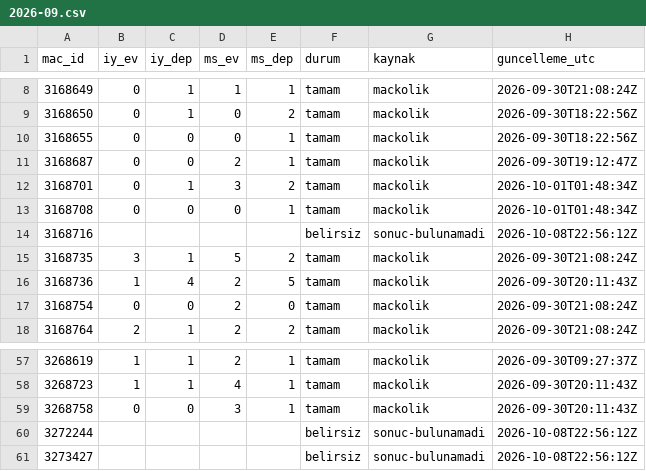
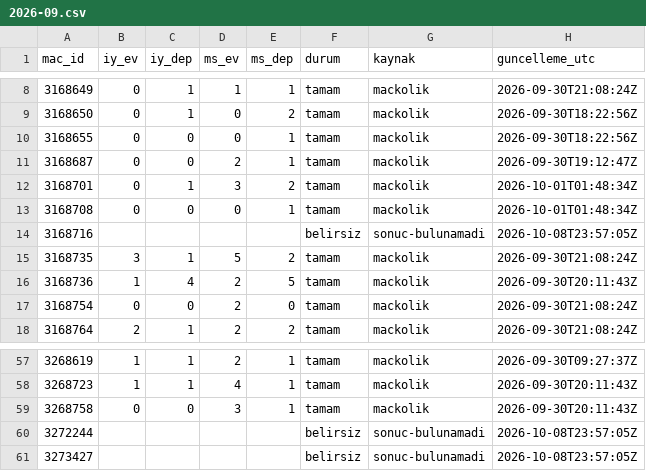
Before and after one commit to serhatblb/iddaa-analiz, a CSV file: data/sonuclar/2026-09.csv, drawn as a sheet; only a part is shown, gaps mark what is left out.

```diff
--- a/data/sonuclar/2026-09.csv
+++ b/data/sonuclar/2026-09.csv
@@ -13,3 +13,3 @@ mac_id,iy_ev,iy_dep,ms_ev,ms_dep,durum,kaynak,guncelleme_utc
 3168708,0,0,0,1,tamam,mackolik,2026-10-01T01:48:34Z
-3168716,,,,,belirsiz,sonuc-bulunamadi,2026-10-08T22:56:12Z
+3168716,,,,,belirsiz,sonuc-bulunamadi,2026-10-08T23:57:05Z
 3168735,3,1,5,2,tamam,mackolik,2026-09-30T21:08:24Z
@@ -59,3 +59,3 @@ mac_id,iy_ev,iy_dep,ms_ev,ms_dep,durum,kaynak,guncelleme_utc
 3268758,0,0,3,1,tamam,mackolik,2026-09-30T20:11:43Z
-3272244,,,,,belirsiz,sonuc-bulunamadi,2026-10-08T22:56:12Z
-3273427,,,,,belirsiz,sonuc-bulunamadi,2026-10-08T22:56:12Z
+3272244,,,,,belirsiz,sonuc-bulunamadi,2026-10-08T23:57:05Z
+3273427,,,,,belirsiz,sonuc-bulunamadi,2026-10-08T23:57:05Z
```
Also changed, not shown: data/maclar/2026-10.csv, data/sonuclar/2026-10.csv, 4 other files.
